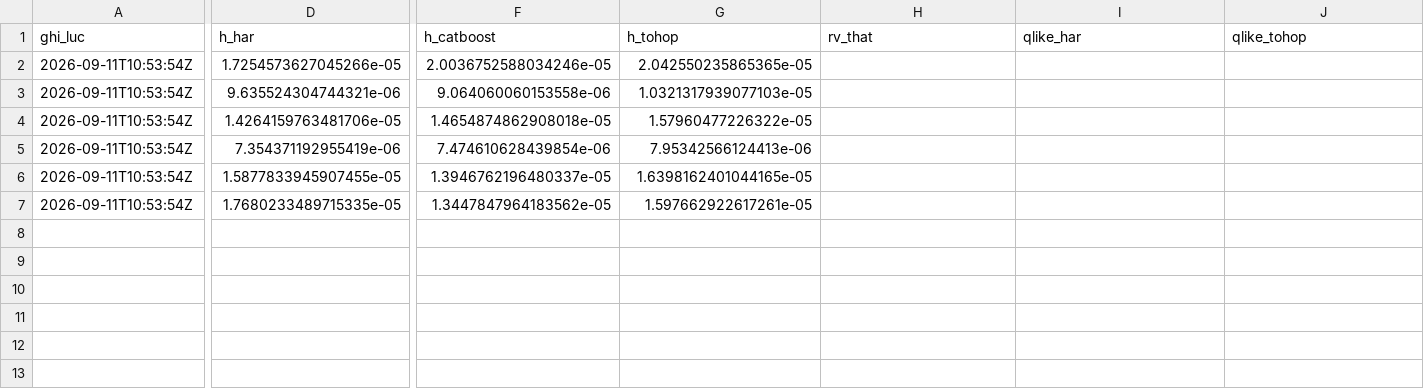
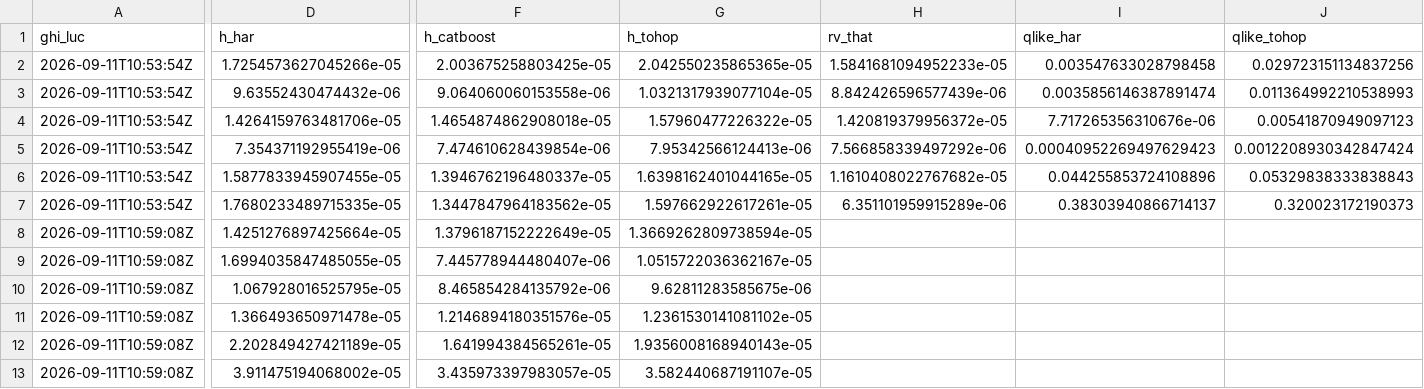
Before and after one commit to Plitzee/fx-dss, a CSV file: data/so_dubao/shadow_tohop.csv, drawn as a sheet; only a part is shown, gaps mark what is left out; rows hold the shown columns only; the diff covers the shown part only; the diff names each change by its address in the sheet, - before the commit and + after, or states it on an @@ line.

```diff
--- a/data/so_dubao/shadow_tohop.csv
+++ b/data/so_dubao/shadow_tohop.csv
-F2 (h_catboost): 2.0036752588034246e-05
+F2 (h_catboost): 2.003675258803425e-05
-H2 (rv_that): (empty)
+H2 (rv_that): 1.5841681094952233e-05
-I2 (qlike_har): (empty)
+I2 (qlike_har): 0.003547633028798458
-J2 (qlike_tohop): (empty)
+J2 (qlike_tohop): 0.029723151134837256
-D3 (h_har): 9.635524304744321e-06
+D3 (h_har): 9.63552430474432e-06
-G3 (h_tohop): 1.0321317939077103e-05
+G3 (h_tohop): 1.0321317939077104e-05
-H3 (rv_that): (empty)
+H3 (rv_that): 8.842426596577439e-06
-I3 (qlike_har): (empty)
+I3 (qlike_har): 0.0035856146387891474
-J3 (qlike_tohop): (empty)
+J3 (qlike_tohop): 0.011364992210538993
-H4 (rv_that): (empty)
+H4 (rv_that): 1.420819379956372e-05
-I4 (qlike_har): (empty)
+I4 (qlike_har): 7.717265356310676e-06
-J4 (qlike_tohop): (empty)
+J4 (qlike_tohop): 0.00541870949097123
-H5 (rv_that): (empty)
+H5 (rv_that): 7.566858339497292e-06
-I5 (qlike_har): (empty)
+I5 (qlike_har): 0.00040952269497629423
-J5 (qlike_tohop): (empty)
+J5 (qlike_tohop): 0.0012208930342847424
-H6 (rv_that): (empty)
+H6 (rv_that): 1.1610408022767682e-05
-I6 (qlike_har): (empty)
+I6 (qlike_har): 0.044255853724108896
-J6 (qlike_tohop): (empty)
+J6 (qlike_tohop): 0.05329838333838843
-H7 (rv_that): (empty)
+H7 (rv_that): 6.351101959915289e-06
-I7 (qlike_har): (empty)
+I7 (qlike_har): 0.38303940866714137
-J7 (qlike_tohop): (empty)
+J7 (qlike_tohop): 0.320023172190373
+row 8: 2026-09-11T10:59:08Z | 1.4251276897425664e-05 | 1.3796187152222649e-05 | 1.3669262809738594e-05
+row 9: 2026-09-11T10:59:08Z | 1.6994035847485055e-05 | 7.445778944480407e-06 | 1.0515722036362167e-05
+row 10: 2026-09-11T10:59:08Z | 1.067928016525795e-05 | 8.465854284135792e-06 | 9.62811283585675e-06
+row 11: 2026-09-11T10:59:08Z | 1.366493650971478e-05 | 1.2146894180351576e-05 | 1.2361530141081102e-05
+row 12: 2026-09-11T10:59:08Z | 2.202849427421189e-05 | 1.641994384565261e-05 | 1.9356008168940143e-05
+row 13: 2026-09-11T10:59:08Z | 3.911475194068002e-05 | 3.435973397983057e-05 | 3.582440687191107e-05
```
Also changed, not shown: 1 edited cell elsewhere in this file, 1 other file.
